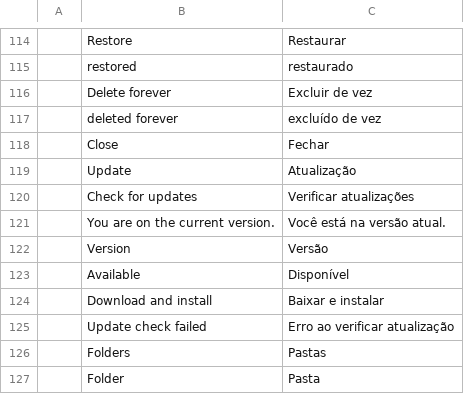
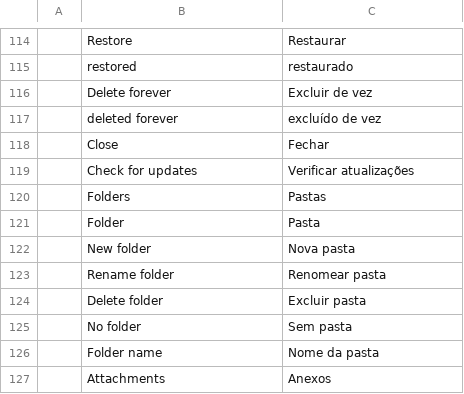
Before and after one commit to Anon5T4R/Local-Keys, a TSV file: i18n/locales/pt-br/localkeys.tsv, drawn as a sheet; only a part is shown, gaps mark what is left out; the shorter side is filled out with more unchanged rows; the diff names each change by its address in the sheet, - before the commit and + after, or states it on an @@ line.

```diff
--- a/i18n/locales/pt-br/localkeys.tsv
+++ b/i18n/locales/pt-br/localkeys.tsv
-row 119:  | Update | Atualização
-row 121:  | You are on the current version. | Você está na versão atual.
-row 122:  | Version | Versão
-row 123:  | Available | Disponível
-row 124:  | Download and install | Baixar e instalar
-row 125:  | Update check failed | Erro ao verificar atualização
```
Also changed, not shown: i18n/locales/es/localkeys.tsv, 10 other files.
